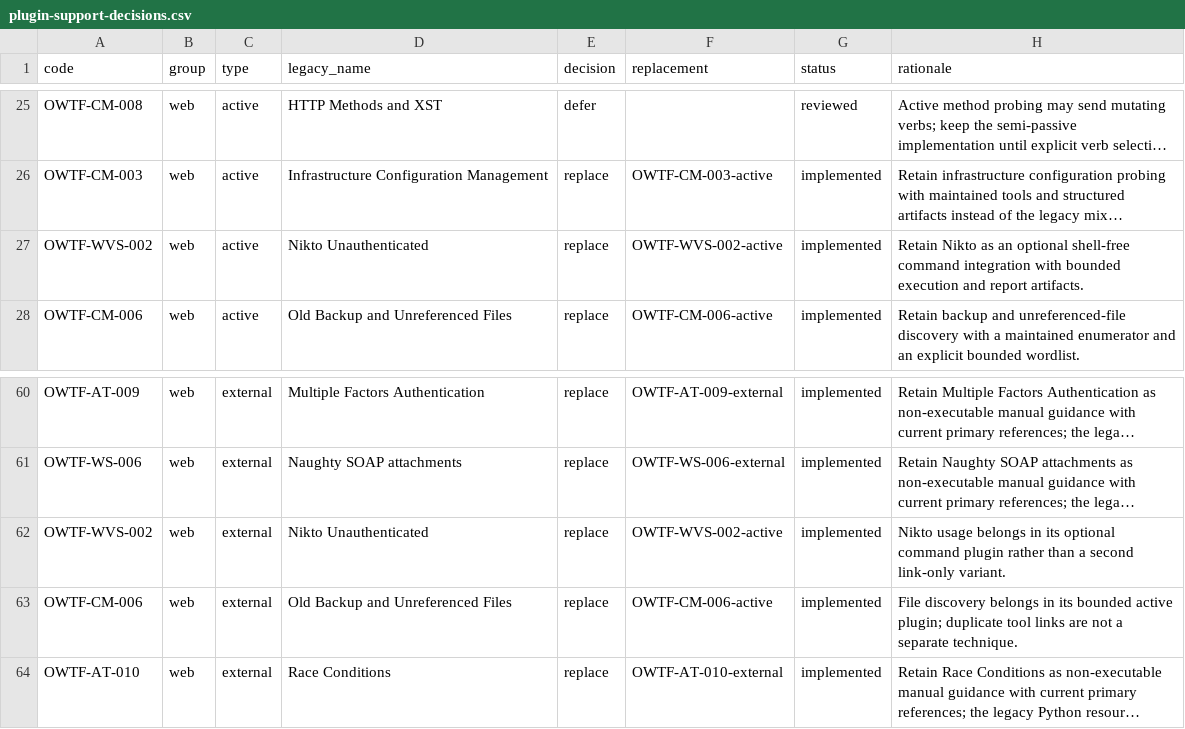
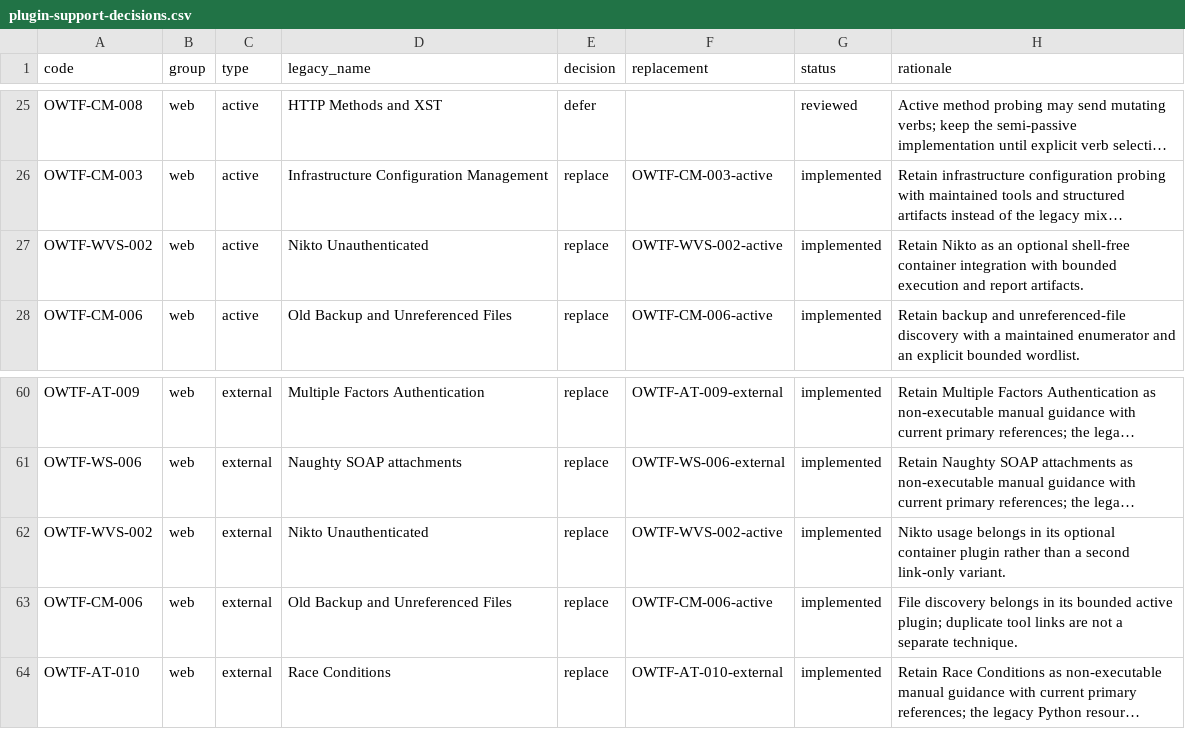
Before and after one commit to owtf/owtf, a CSV file: docs/architecture/plugin-support-decisions.csv, drawn as a sheet; only a part is shown, gaps mark what is left out; long unchanged cells end in …; the diff names each change by its address in the sheet, - before the commit and + after, or states it on an @@ line.

```diff
--- a/docs/architecture/plugin-support-decisions.csv
+++ b/docs/architecture/plugin-support-decisions.csv
-H27 (rationale): …optional shell-free command integration with…
+H27 (rationale): …optional shell-free container integration with…
-H62 (rationale): …its optional command plugin rather…
+H62 (rationale): …its optional container plugin rather…
```
Also changed, not shown: docs/architecture/feature-parity.csv, 17 other files.
